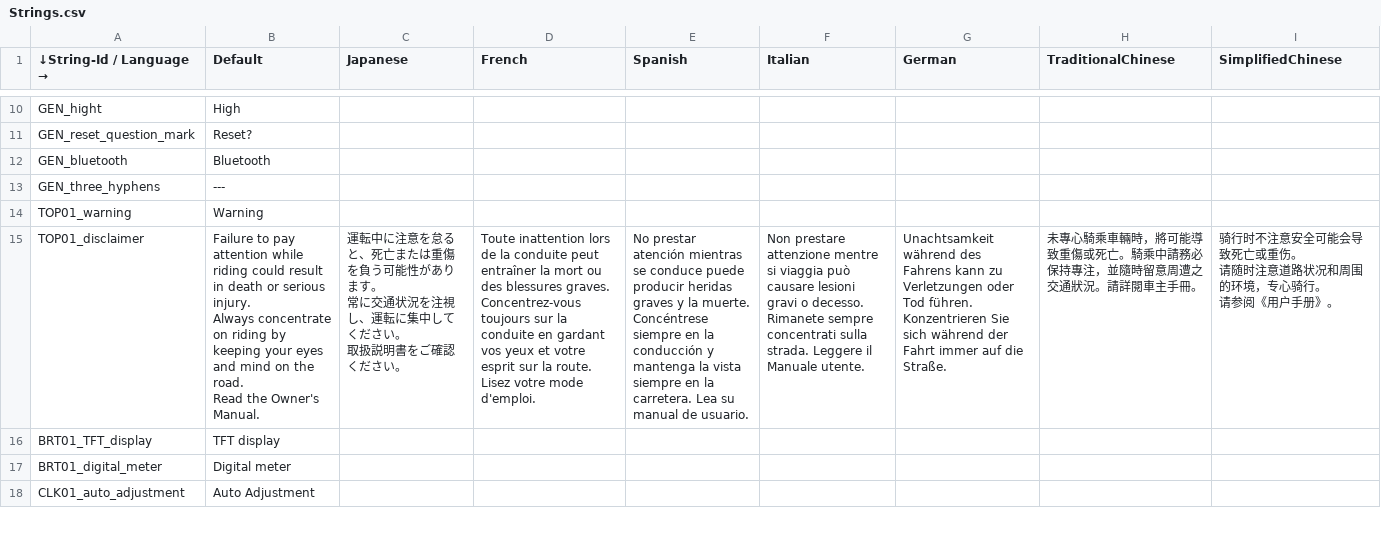
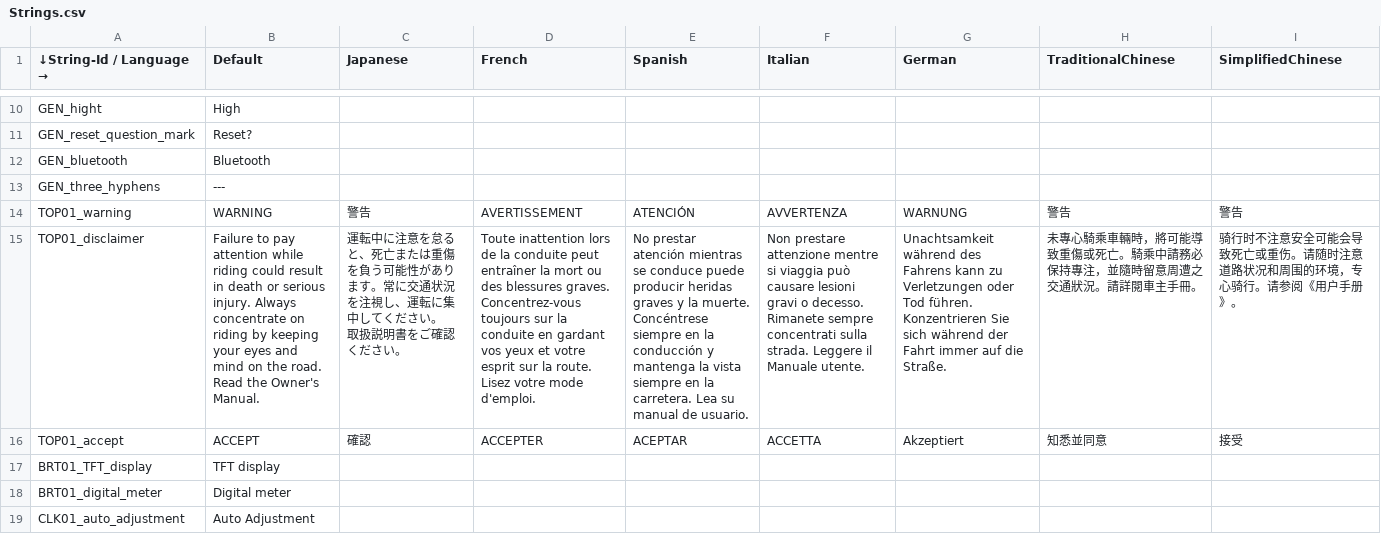
Before and after one commit to gillwei/XMAX_rt1172, a CSV file: EmbeddedWizard/Project/00L/multi-language/Strings.csv, drawn as a sheet; only a part is shown, gaps mark what is left out; ↵ is a line break in a cell; the diff names each change by its address in the sheet, - before the commit and + after, or states it on an @@ line.

Commit message:
Implement the disclaimer page
Implement the disclaimer page including
1. Display the warning icon and text at the center of the top bar.
2. Display the disclaimer text of the row height 31 pixel.
3. Display the "Accept" button.
4. Remove Settings::Inspection for PoC purpose.

Testing and Verification Instructions:
1. In the tool bar of the Embedded Wizard, select different languages.
=> The warning icon and the warning text should be aligned to the center
   of the top bar.
   The disclaimer of the selected language should be displayed.
2. Short press enter key.
=> The disclaimer should be dismissed.

Note:
The translation of multi-language for IXWW22 is not released yet.
The multi-language of the disclaimer in LYWW20 is referenced.

Issue: Autooem-IXWW22-1699
Issue: Autooem-IXWW22-1701
Change-Id: I3d4eb38144351fb16b79a6d8edda15c1e89c0484
Type: New Feature
Reviewed-on: https://gerrit.garmin.com.tw/code-review/c/autooem/products/nxp/rt1172/+/79782
Reviewed-by: Kung, Robert <robert.kung@garmin.com>
Tested-by: Kung, Robert <robert.kung@garmin.com>
Approve-Change: Liao, Edward <edward.liao@garmin.com>

```diff
--- a/EmbeddedWizard/Project/00L/multi-language/Strings.csv
+++ b/EmbeddedWizard/Project/00L/multi-language/Strings.csv
-B14 (Default): Warning
+B14 (Default): WARNING
-C14 (Japanese): (empty)
+C14 (Japanese): 警告
-D14 (French): (empty)
+D14 (French): AVERTISSEMENT
-E14 (Spanish): (empty)
+E14 (Spanish): ATENCIÓN
-F14 (Italian): (empty)
+F14 (Italian): AVVERTENZA
-G14 (German): (empty)
+G14 (German): WARNUNG
-H14 (TraditionalChinese): (empty)
+H14 (TraditionalChinese): 警告
-I14 (SimplifiedChinese): (empty)
+I14 (SimplifiedChinese): 警告
-B15 (Default): …Owner's Manual.
+B15 (Default): …Owner's Manual.
-C15 (Japanese): …ります。 ↵ 常に交通…
+C15 (Japanese): …ります。常に交通…
-I15 (SimplifiedChinese): …或重伤。 ↵ 请随时注意道路状况和周围的环境，专心骑行。 ↵ 请参阅《…
+I15 (SimplifiedChinese): …或重伤。请随时注意道路状况和周围的环境，专心骑行。请参阅《…
+row 16: TOP01_accept | ACCEPT | 確認 | ACCEPTER | ACEPTAR | ACCETTA | Akzeptiert | 知悉並同意 | 接受
```
Also changed, not shown: 39 other files.
